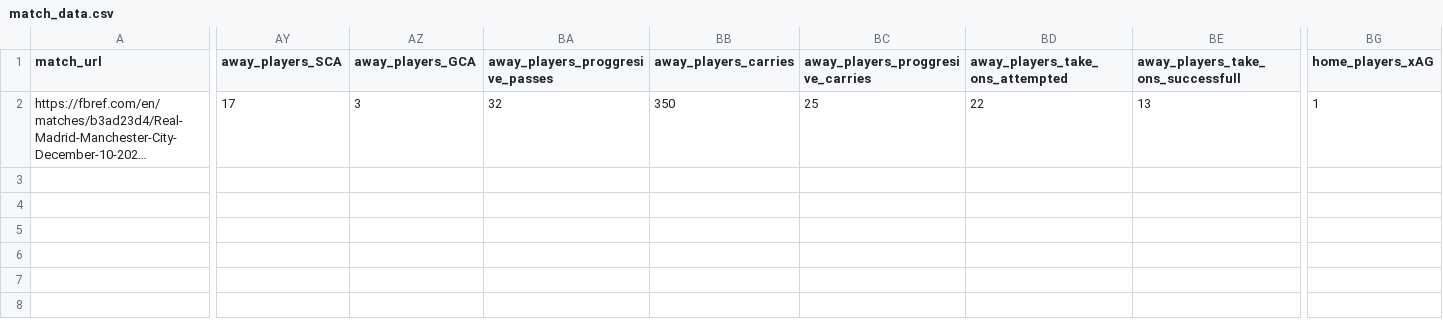
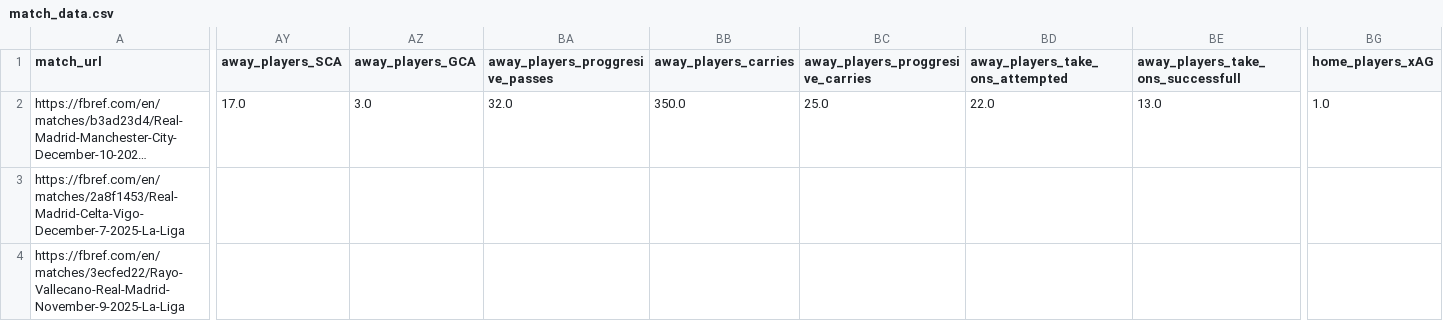
Before and after one commit to Zanehisako/football_predictor, a CSV file: match_data.csv, drawn as a sheet; only a part is shown, gaps mark what is left out; long unchanged cells end in …; rows hold the shown columns only; the diff covers the shown part only; the diff names each change by its address in the sheet, - before the commit and + after, or states it on an @@ line.

```diff
--- a/match_data.csv
+++ b/match_data.csv
-AY2 (away_players_SCA): 17
+AY2 (away_players_SCA): 17.0
-AZ2 (away_players_GCA): 3
+AZ2 (away_players_GCA): 3.0
-BA2 (away_players_proggresive_passes): 32
+BA2 (away_players_proggresive_passes): 32.0
-BB2 (away_players_carries): 350
+BB2 (away_players_carries): 350.0
-BC2 (away_players_proggresive_carries): 25
+BC2 (away_players_proggresive_carries): 25.0
-BD2 (away_players_take_ons_attempted): 22
+BD2 (away_players_take_ons_attempted): 22.0
-BE2: 13
+BE2: 13.0
-BG2 (home_players_xAG): 1
+BG2 (home_players_xAG): 1.0
+row 3: https://fbref.com/en/matches/2a8f1453/Real-Madrid-Celta-Vigo-December-7-2025-La-Liga
+row 4: https://fbref.com/en/matches/3ecfed22/Rayo-Vallecano-Real-Madrid-November-9-2025-La-Liga
```
Also changed, not shown: 2 edited cells elsewhere in this file, 1 other file.
